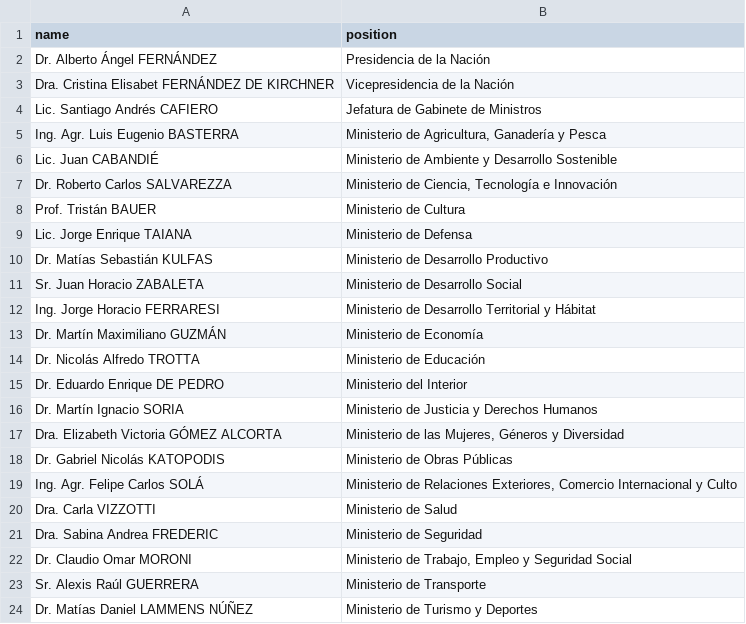
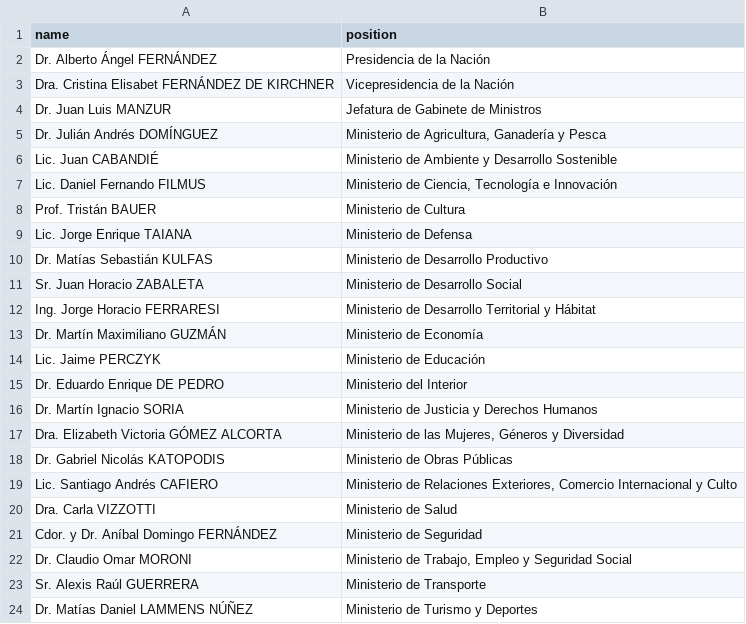
Before and after one commit to every-politician-scrapers/argentina-ministers, a CSV file: data/official.csv, drawn as a sheet.

```diff
--- a/data/official.csv
+++ b/data/official.csv
@@ -3,6 +3,6 @@ Dr. Alberto Ángel FERNÁNDEZ,Presidencia de la Nación
 Dra. Cristina Elisabet FERNÁNDEZ DE KIRCHNER,Vicepresidencia de la Nación
-Lic. Santiago Andrés CAFIERO,Jefatura de Gabinete de Ministros
-Ing. Agr. Luis Eugenio BASTERRA,"Ministerio de Agricultura, Ganadería y Pesca"
+Dr. Juan Luis MANZUR,Jefatura de Gabinete de Ministros
+Dr. Julián Andrés DOMÍNGUEZ,"Ministerio de Agricultura, Ganadería y Pesca"
 Lic. Juan CABANDIÉ,Ministerio de Ambiente y Desarrollo Sostenible
-Dr. Roberto Carlos SALVAREZZA,"Ministerio de Ciencia, Tecnología e Innovación"
+Lic. Daniel Fernando FILMUS,"Ministerio de Ciencia, Tecnología e Innovación"
 Prof. Tristán BAUER,Ministerio de Cultura
@@ -13,3 +13,3 @@ Ing. Jorge Horacio FERRARESI,Ministerio de Desarrollo Territorial y Hábitat
 Dr. Martín Maximiliano GUZMÁN,Ministerio de Economía
-Dr. Nicolás Alfredo TROTTA,Ministerio de Educación
+Lic. Jaime PERCZYK,Ministerio de Educación
 Dr. Eduardo Enrique DE PEDRO,Ministerio del Interior
@@ -18,5 +18,5 @@ Dra. Elizabeth Victoria GÓMEZ ALCORTA,"Ministerio de las Mujeres, Géneros y Di
 Dr. Gabriel Nicolás KATOPODIS,Ministerio de Obras Públicas
-Ing. Agr. Felipe Carlos SOLÁ,"Ministerio de Relaciones Exteriores, Comercio Internacional y Culto"
+Lic. Santiago Andrés CAFIERO,"Ministerio de Relaciones Exteriores, Comercio Internacional y Culto"
 Dra. Carla VIZZOTTI,Ministerio de Salud
-Dra. Sabina Andrea FREDERIC,Ministerio de Seguridad
+Cdor. y Dr. Aníbal Domingo FERNÁNDEZ,Ministerio de Seguridad
 Dr. Claudio Omar MORONI,"Ministerio de Trabajo, Empleo y Seguridad Social"
```
Also changed, not shown: data/wikidata.csv, 1 other file.
